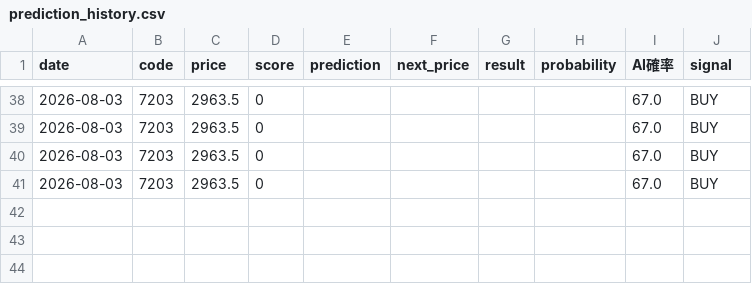
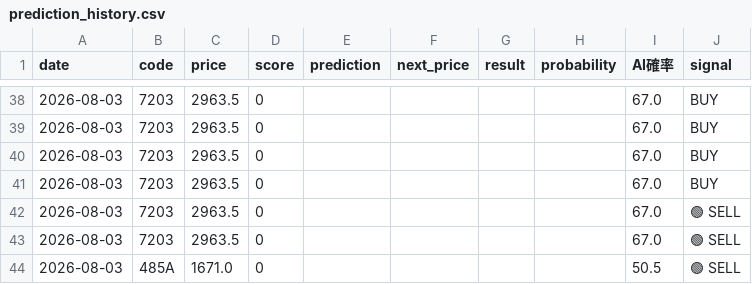
Before and after one commit to anadon8828-bot/Project-X, a CSV file: prediction_history.csv, drawn as a sheet; only a part is shown, gaps mark what is left out.

```diff
--- a/prediction_history.csv
+++ b/prediction_history.csv
@@ -41 +41,4 @@
 2026-08-03,7203,2963.5,0,,,,,67.0,BUY
+2026-08-03,7203,2963.5,0,,,,,67.0,🟢 SELL
+2026-08-03,7203,2963.5,0,,,,,67.0,🟢 SELL
+2026-08-03,485A,1671.0,0,,,,,50.5,🟢 SELL
```
Also changed, not shown: 1 other file.
